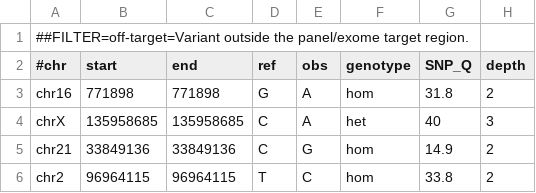
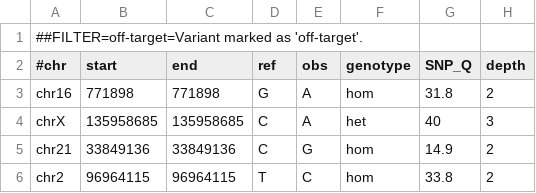
Before and after one commit to imgag/ngs-bits, a TSV file: src/tools-TEST/data_out/VariantFilterRegions_out5.tsv, drawn as a sheet; only a part is shown; the diff names each change by its address in the sheet, - before the commit and + after, or states it on an @@ line.

Commit message:
VariantFilterRegions: improved interface to make the tool more flexible to use

```diff
--- a/src/tools-TEST/data_out/VariantFilterRegions_out5.tsv
+++ b/src/tools-TEST/data_out/VariantFilterRegions_out5.tsv
-A1 (#chr): ##FILTER=off-target=Variant outside the panel/exome target region.
+A1 (#chr): ##FILTER=off-target=Variant marked as 'off-target'.
```
Also changed, not shown: 10 other files.
